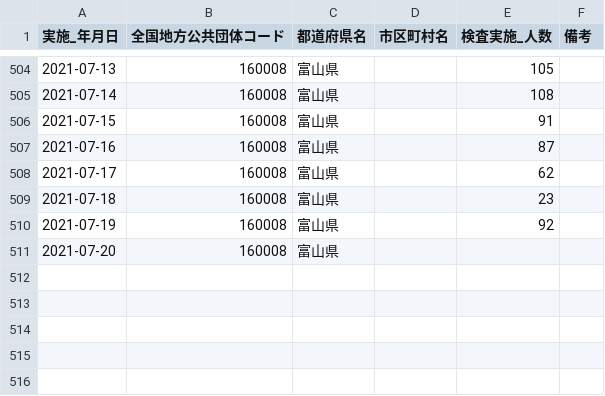
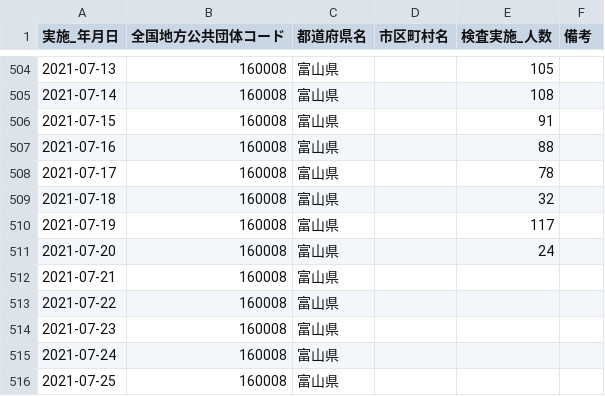
Before and after one commit to terachan0117/covid19-toyama-opendata, a CSV file: data/160008_toyama_covid19_antigen_test_people.csv, drawn as a sheet; only a part is shown, gaps mark what is left out.

```diff
--- a/data/160008_toyama_covid19_antigen_test_people.csv
+++ b/data/160008_toyama_covid19_antigen_test_people.csv
@@ -506,6 +506,11 @@
 2021-07-15,160008,富山県,,91,
-2021-07-16,160008,富山県,,87,
-2021-07-17,160008,富山県,,62,
-2021-07-18,160008,富山県,,23,
-2021-07-19,160008,富山県,,92,
-2021-07-20,160008,富山県,,,
+2021-07-16,160008,富山県,,88,
+2021-07-17,160008,富山県,,78,
+2021-07-18,160008,富山県,,32,
+2021-07-19,160008,富山県,,117,
+2021-07-20,160008,富山県,,24,
+2021-07-21,160008,富山県,,,
+2021-07-22,160008,富山県,,,
+2021-07-23,160008,富山県,,,
+2021-07-24,160008,富山県,,,
+2021-07-25,160008,富山県,,,
```
Also changed, not shown: data/160008_toyama_covid19_confirm_negative.csv, data/160008_toyama_covid19_confirm_patients.csv, 7 other files.
